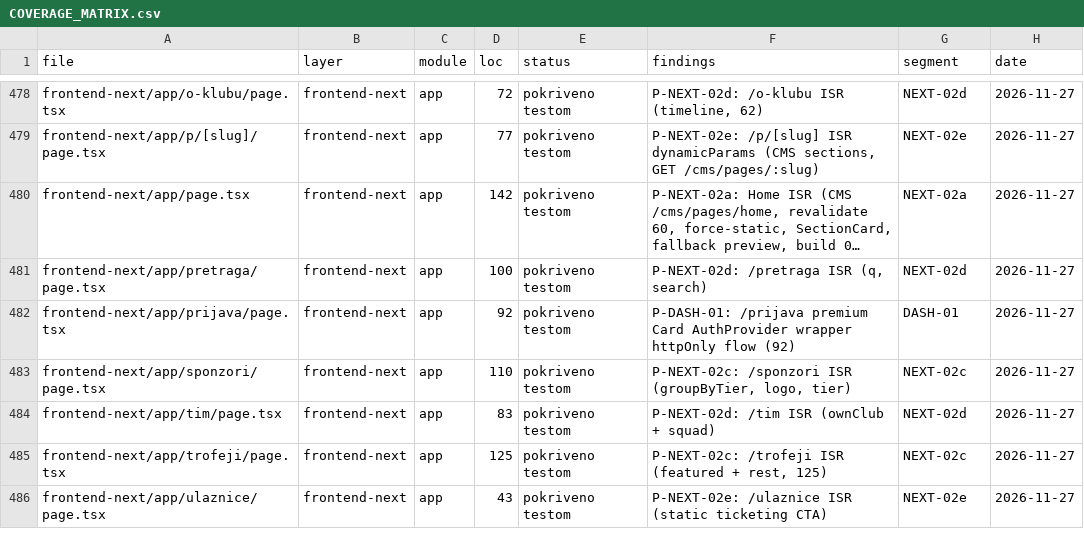
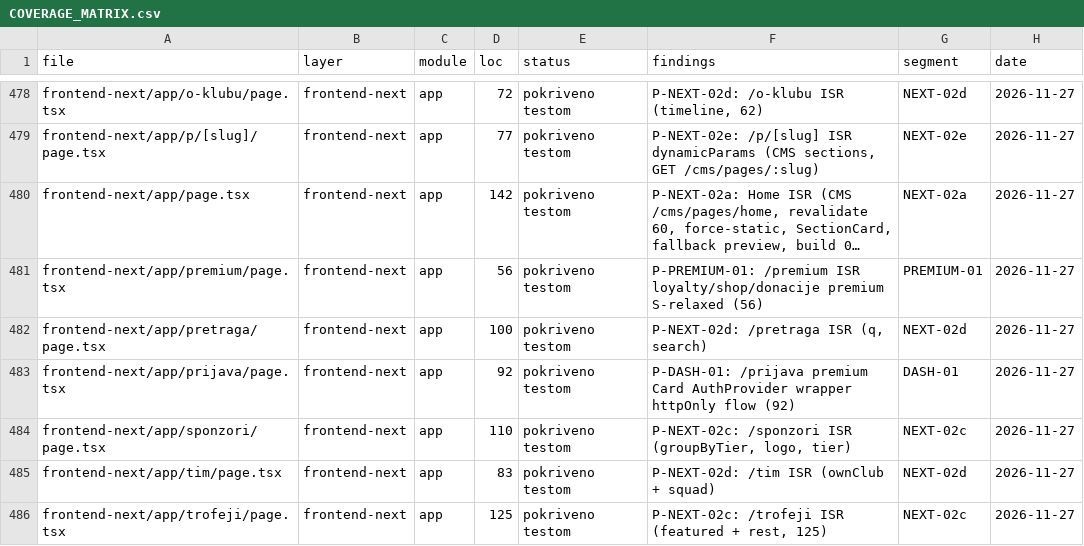
Before and after one commit to mudzy992/fkgracanica, a CSV file: AUDIT/COVERAGE_MATRIX.csv, drawn as a sheet; only a part is shown, gaps mark what is left out; the shorter side is filled out with more unchanged rows; long unchanged cells end in …; the diff names each change by its address in the sheet, - before the commit and + after, or states it on an @@ line.

Commit message:
feat(frontend-next): P-PREMIUM-01 premium fan zona (loyalty/shop/donacije)
P-PREMIUM-01 S (56 LOC) — static ISR 60s premium fan zona, paralelan sa P-SEC-03 (korisnik parallel):
- /premium 3 Carda rounded-2xl shadow-premium 44px touch: Loyalty bodovi, Shop dresovi, Donacije omladinski pogon (placeholder Uskoro)
- Premium Design System kao DASH-01, token 327/327, file <200
Build 30/30 ○ /premium 0 B 116kB 1m shared 123kB vite 8.4.0; inventory 2555/2555 frontend-next:60 check:all 10/10.

Co-authored-by: arena-agent <297053741+arena-agent@users.noreply.github.com>

```diff
--- a/AUDIT/COVERAGE_MATRIX.csv
+++ b/AUDIT/COVERAGE_MATRIX.csv
+row 481: frontend-next/app/premium/page.tsx | frontend-next | app | 56 | pokriveno testom | P-PREMIUM-01: /premium ISR loyalty/shop/donacije premium S-relaxed (56) | PREMIUM-01 | 2026-11-27
```
Also changed, not shown: 2 other files.
